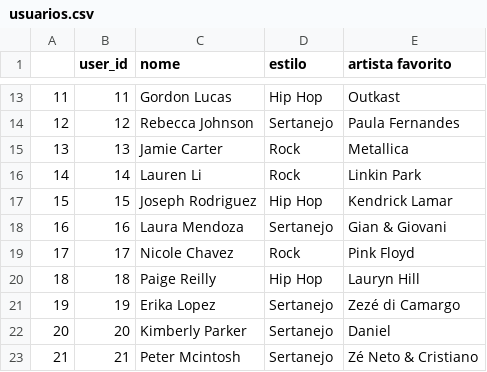
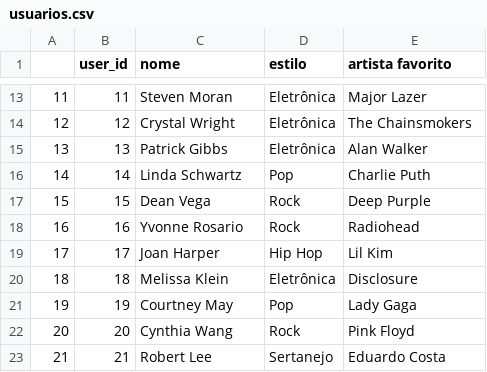
Before and after one commit to projeto-de-algoritmos/Grafos1_Recomenda-oSocial, a CSV file: src/usuarios.csv, drawn as a sheet; only a part is shown, gaps mark what is left out; the diff covers the shown part only.

```diff
--- a/src/usuarios.csv
+++ b/src/usuarios.csv
@@ -13,11 +13,11 @@
-11,11,Gordon Lucas,Hip Hop,Outkast
-12,12,Rebecca Johnson,Sertanejo,Paula Fernandes
-13,13,Jamie Carter,Rock,Metallica
-14,14,Lauren Li,Rock,Linkin Park
-15,15,Joseph Rodriguez,Hip Hop,Kendrick Lamar
-16,16,Laura Mendoza,Sertanejo,Gian & Giovani
-17,17,Nicole Chavez,Rock,Pink Floyd
-18,18,Paige Reilly,Hip Hop,Lauryn Hill
-19,19,Erika Lopez,Sertanejo,Zezé di Camargo
-20,20,Kimberly Parker,Sertanejo,Daniel
-21,21,Peter Mcintosh,Sertanejo,Zé Neto & Cristiano
+11,11,Steven Moran,Eletrônica,Major Lazer
+12,12,Crystal Wright,Eletrônica,The Chainsmokers
+13,13,Patrick Gibbs,Eletrônica,Alan Walker
+14,14,Linda Schwartz,Pop,Charlie Puth
+15,15,Dean Vega,Rock,Deep Purple
+16,16,Yvonne Rosario,Rock,Radiohead
+17,17,Joan Harper,Hip Hop,Lil Kim
+18,18,Melissa Klein,Eletrônica,Disclosure
+19,19,Courtney May,Pop,Lady Gaga
+20,20,Cynthia Wang,Rock,Pink Floyd
+21,21,Robert Lee,Sertanejo,Eduardo Costa
```
Also changed, not shown: 109 edited cells elsewhere in this file, 1 other file.
